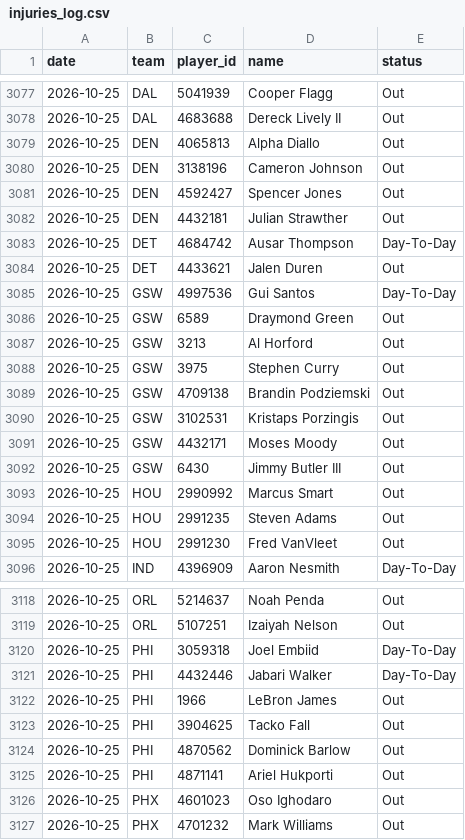
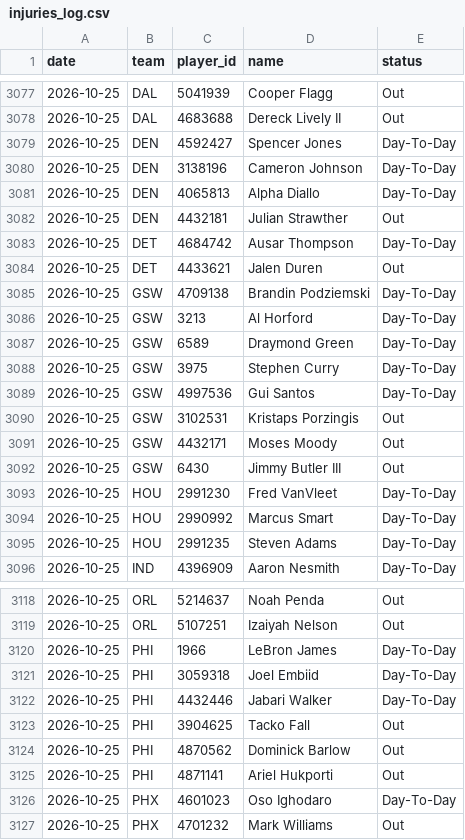
Before and after one commit to DEMON-X13/nba-hub, a CSV file: data/injuries_log.csv, drawn as a sheet; only a part is shown, gaps mark what is left out; the diff covers the shown part only.

```diff
--- a/data/injuries_log.csv
+++ b/data/injuries_log.csv
@@ -3078,5 +3078,5 @@ date,team,player_id,name,status
 2026-10-25,DAL,4683688,Dereck Lively II,Out
-2026-10-25,DEN,4065813,Alpha Diallo,Out
-2026-10-25,DEN,3138196,Cameron Johnson,Out
-2026-10-25,DEN,4592427,Spencer Jones,Out
+2026-10-25,DEN,4592427,Spencer Jones,Day-To-Day
+2026-10-25,DEN,3138196,Cameron Johnson,Day-To-Day
+2026-10-25,DEN,4065813,Alpha Diallo,Day-To-Day
 2026-10-25,DEN,4432181,Julian Strawther,Out
@@ -3084,7 +3084,7 @@ date,team,player_id,name,status
 2026-10-25,DET,4433621,Jalen Duren,Out
+2026-10-25,GSW,4709138,Brandin Podziemski,Day-To-Day
+2026-10-25,GSW,3213,Al Horford,Day-To-Day
+2026-10-25,GSW,6589,Draymond Green,Day-To-Day
+2026-10-25,GSW,3975,Stephen Curry,Day-To-Day
 2026-10-25,GSW,4997536,Gui Santos,Day-To-Day
-2026-10-25,GSW,6589,Draymond Green,Out
-2026-10-25,GSW,3213,Al Horford,Out
-2026-10-25,GSW,3975,Stephen Curry,Out
-2026-10-25,GSW,4709138,Brandin Podziemski,Out
 2026-10-25,GSW,3102531,Kristaps Porzingis,Out
@@ -3092,5 +3092,5 @@ date,team,player_id,name,status
 2026-10-25,GSW,6430,Jimmy Butler III,Out
-2026-10-25,HOU,2990992,Marcus Smart,Out
-2026-10-25,HOU,2991235,Steven Adams,Out
-2026-10-25,HOU,2991230,Fred VanVleet,Out
+2026-10-25,HOU,2991230,Fred VanVleet,Day-To-Day
+2026-10-25,HOU,2990992,Marcus Smart,Day-To-Day
+2026-10-25,HOU,2991235,Steven Adams,Day-To-Day
 2026-10-25,IND,4396909,Aaron Nesmith,Day-To-Day
@@ -3119,5 +3119,5 @@ date,team,player_id,name,status
 2026-10-25,ORL,5107251,Izaiyah Nelson,Out
+2026-10-25,PHI,1966,LeBron James,Day-To-Day
 2026-10-25,PHI,3059318,Joel Embiid,Day-To-Day
 2026-10-25,PHI,4432446,Jabari Walker,Day-To-Day
-2026-10-25,PHI,1966,LeBron James,Out
 2026-10-25,PHI,3904625,Tacko Fall,Out
@@ -3125,3 +3125,3 @@ date,team,player_id,name,status
 2026-10-25,PHI,4871141,Ariel Hukporti,Out
-2026-10-25,PHX,4601023,Oso Ighodaro,Out
+2026-10-25,PHX,4601023,Oso Ighodaro,Day-To-Day
 2026-10-25,PHX,4701232,Mark Williams,Out
```
Also changed, not shown: 1 added row, 1 removed row and 3 edited cells elsewhere in this file, data/predictions.csv, 6 other files.
